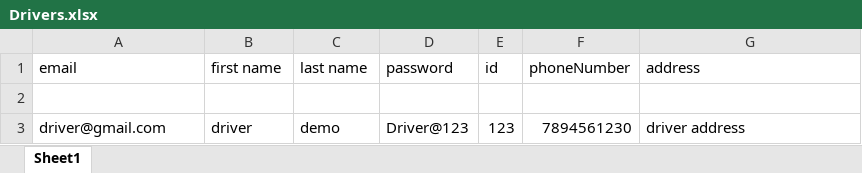
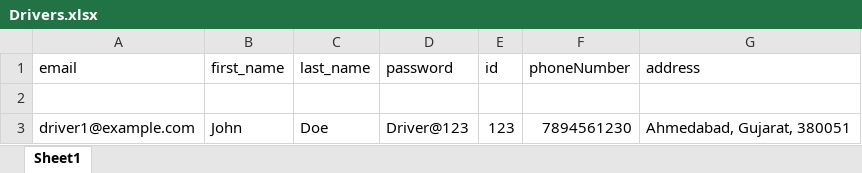
Before and after one commit to hiteshD001/ThibaIngoziAdmin, an Excel workbook: public/assests/Drivers.xlsx, sheet Sheet1, drawn as a sheet; values as stored, in another font and other column widths than the file's, no borders; charts and pictures not drawn; the diff names each change by its address in the sheet, - before the commit and + after, or states it on an @@ line.

Commit message:
File change

```diff
--- a/public/assests/Drivers.xlsx (sheet Sheet1)
+++ b/public/assests/Drivers.xlsx (sheet Sheet1)
-B1: first name
+B1: first_name
-C1: last name
+C1: last_name
-A3 (email): driver@gmail.com
+A3 (email): driver1@example.com
-B3 (first_name): driver
+B3 (first_name): John
-C3 (last_name): demo
+C3 (last_name): Doe
-G3 (address): driver address
+G3 (address): Ahmedabad, Gujarat, 380051
```
Also changed, not shown: charts or pictures.
